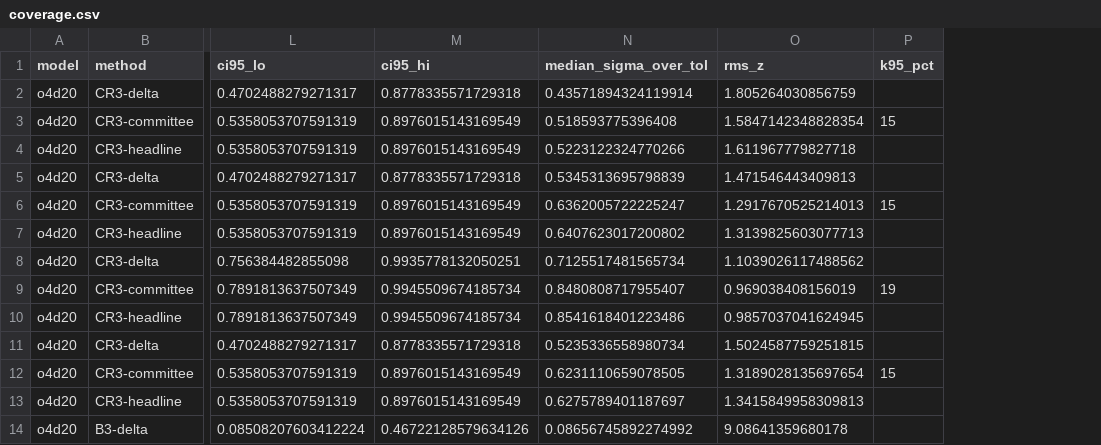
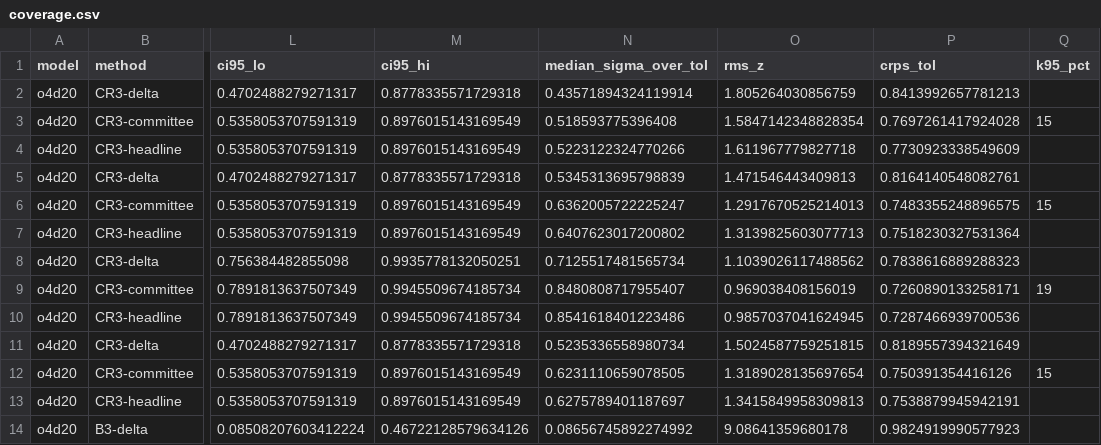
Before and after one commit to kermodegroup/si-qoi-uq-paper, a CSV file: bench/si_qoi_uq/results/coverage.csv, drawn as a sheet; only a part is shown, gaps mark what is left out; the diff names each change by its address in the sheet, - before the commit and + after, or states it on an @@ line.

```diff
--- a/bench/si_qoi_uq/results/coverage.csv
+++ b/bench/si_qoi_uq/results/coverage.csv
+column P (crps_tol), rows 2-14: 0.8413992657781213 | 0.7697261417924028 | 0.7730923338549609 | 0.8164140548082761 | 0.7483355248896575 | 0.7518230327531364 | 0.7838616889288323 | 0.7260890133258171 | 0.7287466939700536 | 0.8189557394321649 | 0.750391354416126 | 0.7538879945942191 | 0.9824919990577923
```
Also changed, not shown: 23 other files.
